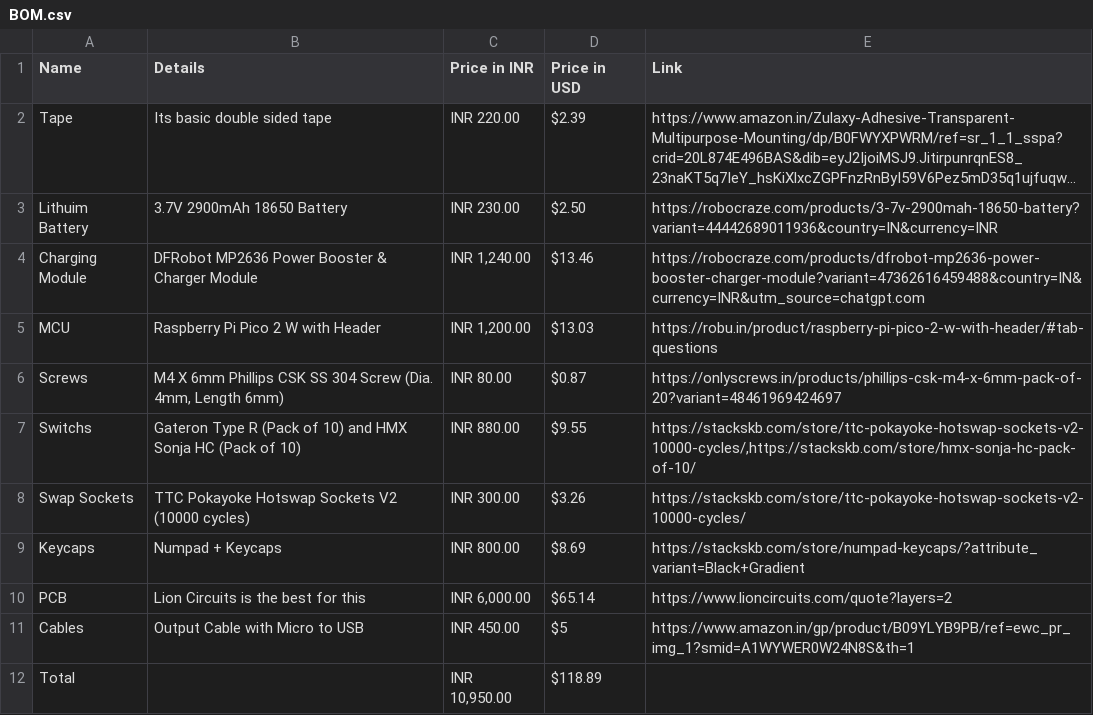
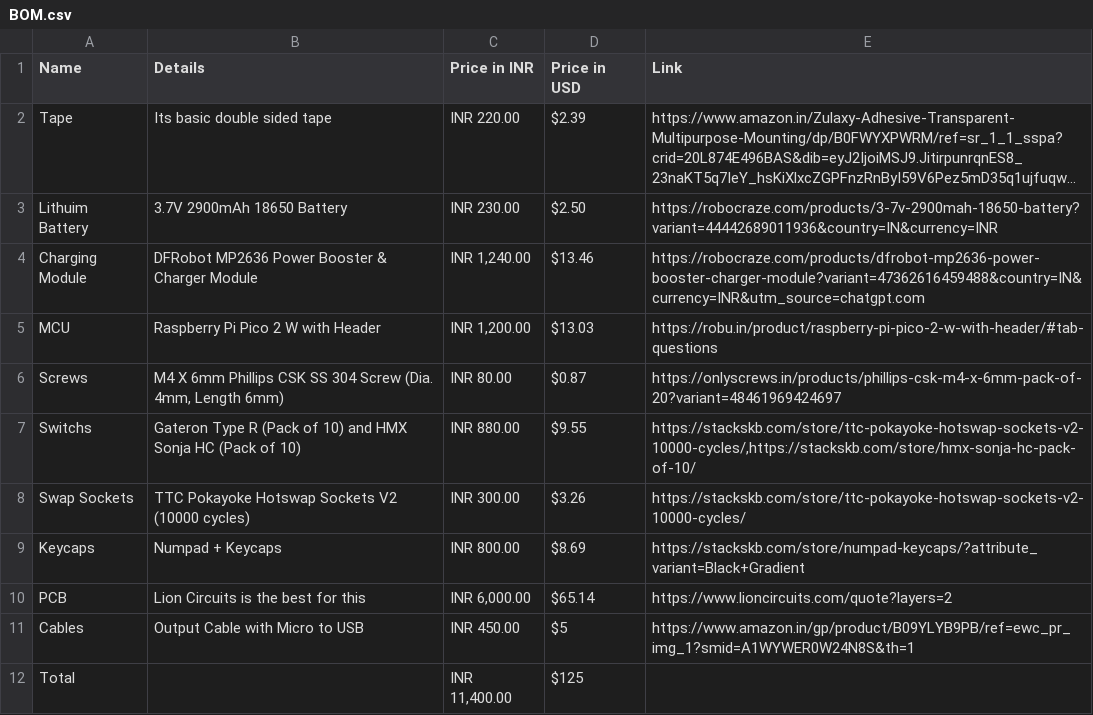
Before and after one commit to epsteinguy/Hacky-Pad-v1, a CSV file: BOM.csv, drawn as a sheet; long unchanged cells end in ….

Commit message:
Update BOM.csv

```diff
--- a/BOM.csv
+++ b/BOM.csv
@@ -11,2 +11,2 @@ PCB,Lion Circuits is the best for this," INR 6,000.00 ", $65.14 ,https://www.lio
 Cables,Output Cable with Micro to USB," INR 450.00 ", $5 ,https://www.amazon.in/gp/product/B09YLYB9PB/ref=ewc_pr_img_1?smid=A1WYWER0W24N8S&th=1
-Total,," INR 10,950.00 ", $118.89 ,
+Total,," INR 11,400.00 ", $125 ,
```
